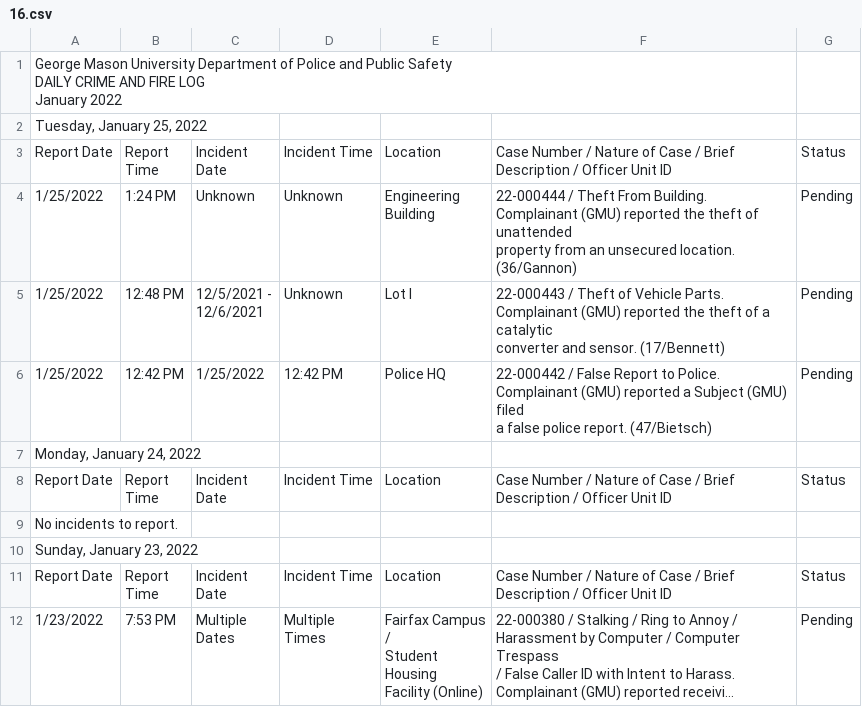
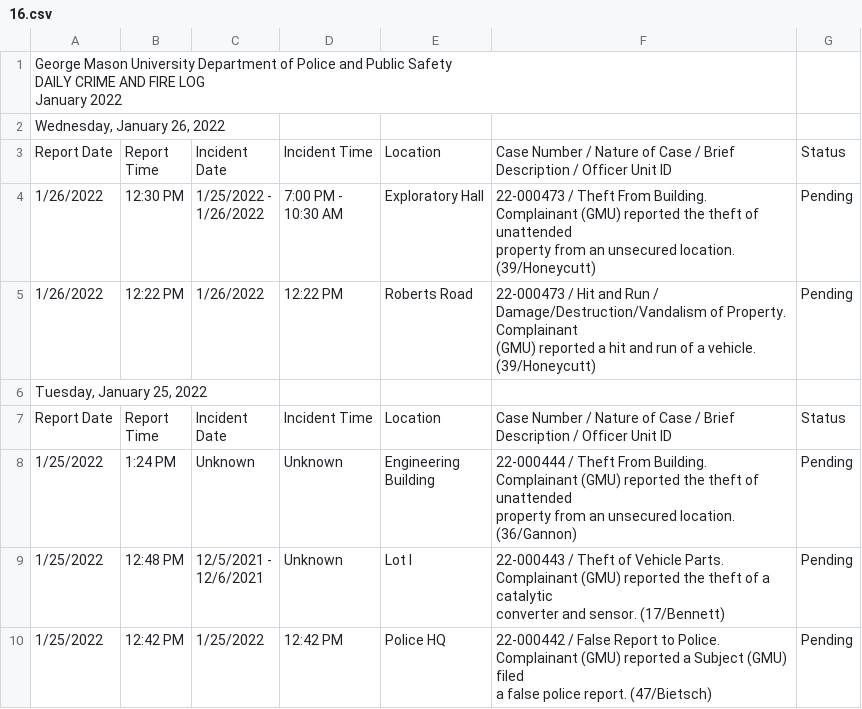
Before and after one commit to CNS-Data-Bureau/university_police_logs, a CSV file: data/handmade/gmu/csvs2/16.csv, drawn as a sheet; only a part is shown; the shorter side is filled out with more unchanged rows; long unchanged cells end in ….

```diff
--- a/data/handmade/gmu/csvs2/16.csv
+++ b/data/handmade/gmu/csvs2/16.csv
@@ -3,2 +3,12 @@ DAILY CRIME AND FIRE LOG
 January 2022",,,,,,
+"Wednesday, January 26, 2022",,,,,,
+Report Date,"Report
+Time","Incident
+Date",Incident Time,Location,Case Number / Nature of Case / Brief Description / Officer Unit ID,Status
+1/26/2022,12:30 PM,"1/25/2022 -
+1/26/2022","7:00 PM -
+10:30 AM",Exploratory Hall,"22-000473 / Theft From Building. Complainant (GMU) reported the theft of unattended
+property from an unsecured location. (39/Honeycutt)",Pending
+1/26/2022,12:22 PM,1/26/2022,12:22 PM,Roberts Road,"22-000473 / Hit and Run / Damage/Destruction/Vandalism of Property. Complainant
+(GMU) reported a hit and run of a vehicle. (39/Honeycutt)",Pending
 "Tuesday, January 25, 2022",,,,,,
```
Also changed, not shown: 1 other file.
